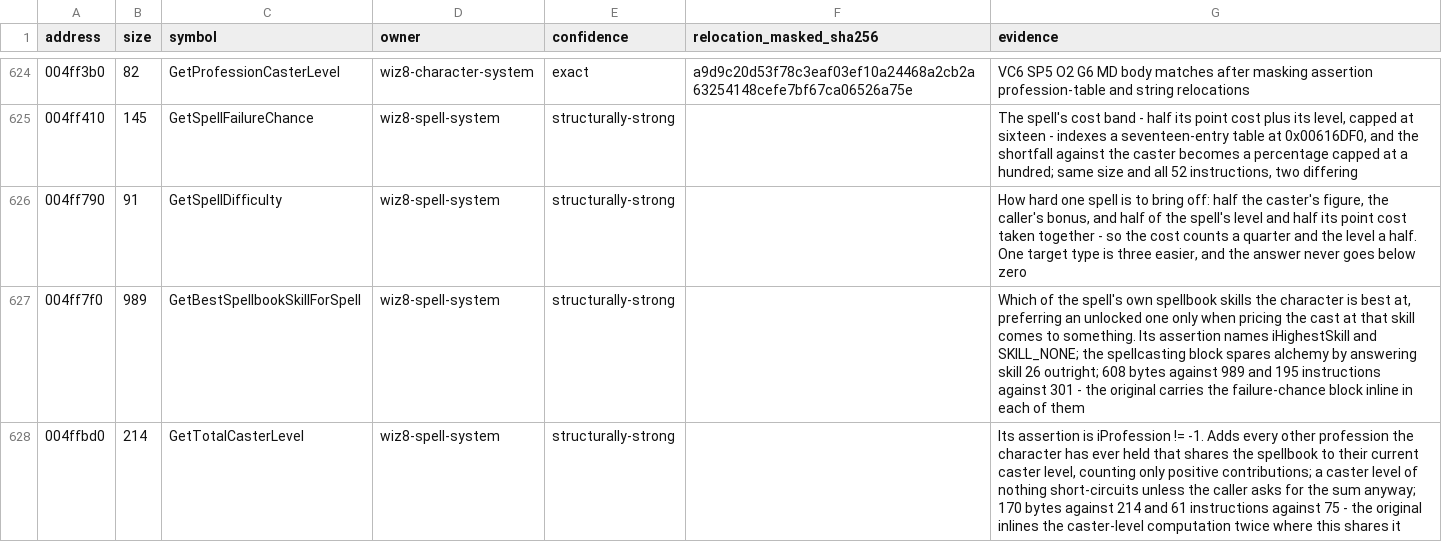
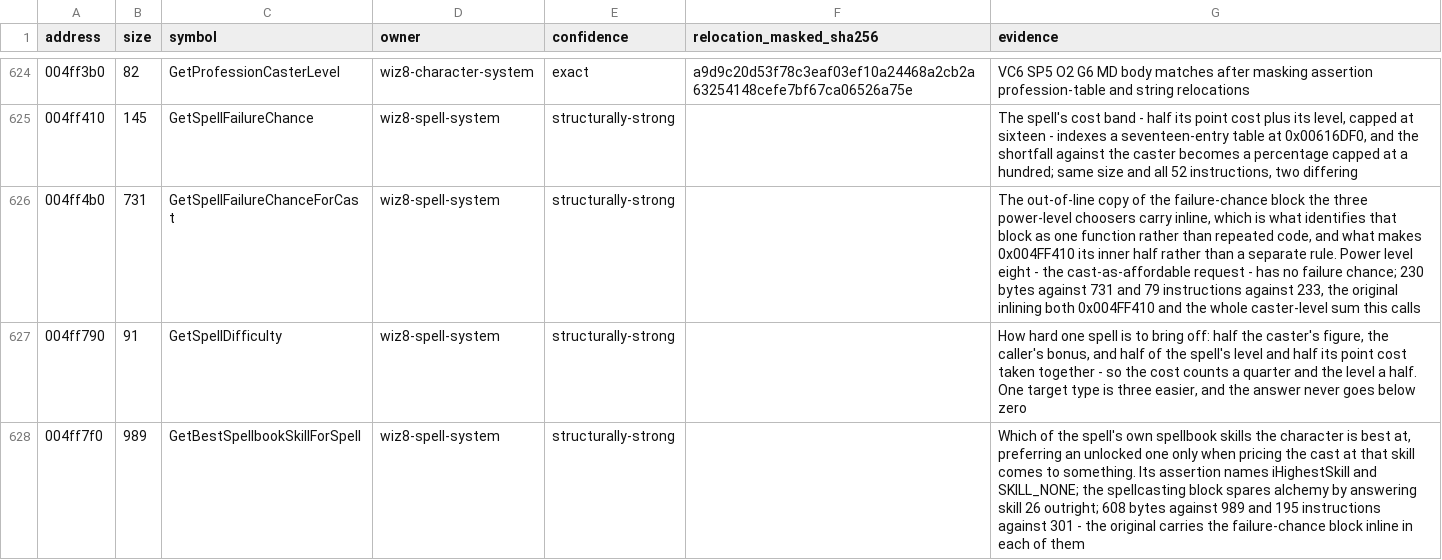
Before and after one commit to agluszak/wizardry-8-decomp, a CSV file: config/reccmp/wiz8-gameplay-boundaries.csv, drawn as a sheet; only a part is shown, gaps mark what is left out; the shorter side is filled out with more unchanged rows; the diff names each change by its address in the sheet, - before the commit and + after, or states it on an @@ line.

Commit message:
Identify the failure-chance block the power-level choosers inline
0x004FF4B0 is that block as a function, and 0x004FF410 - already recovered - is
its inner half rather than a separate rule, so the two now nest and the three
choosers call the outer one. The seventeen-entry table at 0x00616DF0 was
declared twice under two names; it is one table serving both the failure chance
and the monster spell-point budget.

```diff
--- a/config/reccmp/wiz8-gameplay-boundaries.csv
+++ b/config/reccmp/wiz8-gameplay-boundaries.csv
+row 626: 004ff4b0 | 731 | GetSpellFailureChanceForCast | wiz8-spell-system | structurally-strong |  | The out-of-line copy of the failure-chance block the three power-level choosers carry inline, which is what identifies that block as one function rather than repeated code, and what makes 0x004FF410 its inner half rather than a separate rule. Power level eight - the cast-as-affordable request - has no failure chance; 230 bytes against 731 and 79 instructions against 233, the original inlining both 0x004FF410 and the whole caster-level sum this calls
```
Also changed, not shown: evidence/reviewed/wiz8/functions.csv, 1 other file.
